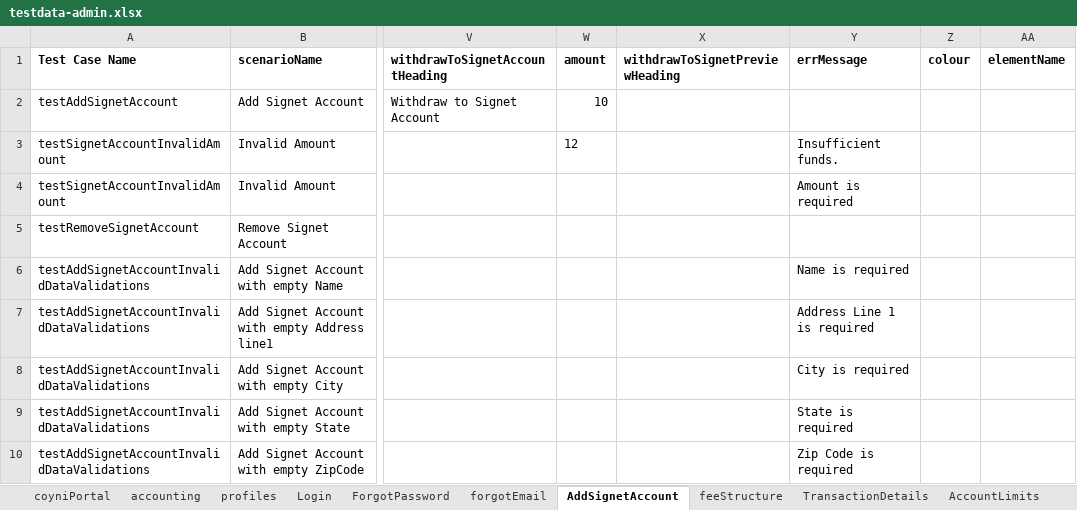
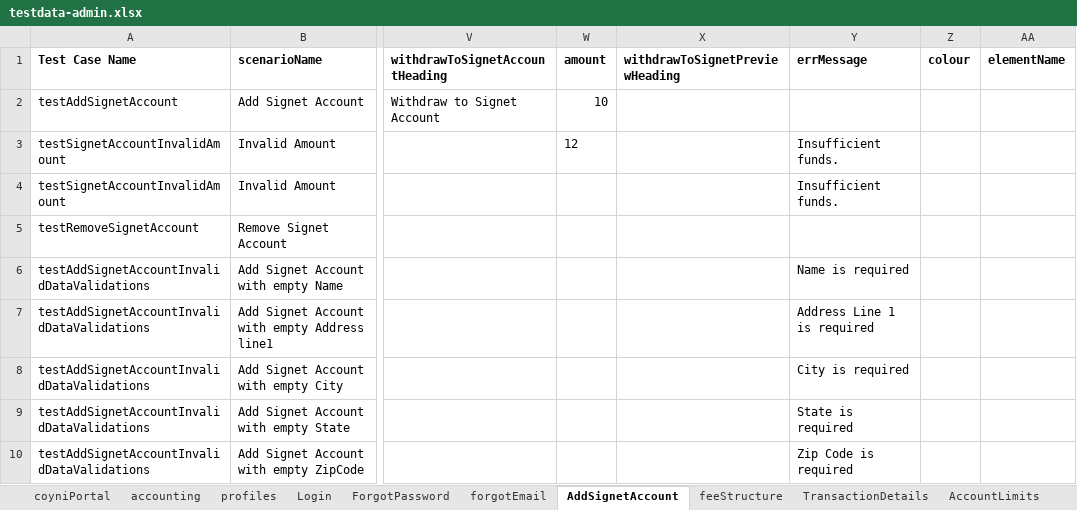
Before and after one commit to RameshNaikRR/Automation, an Excel workbook: Web/coyni/resources/testdata-admin.xlsx, sheet AddSignetAccount, drawn as a sheet; only a part is shown, gaps mark what is left out; values as stored, in another font and other column widths than the file's, no borders; the diff names each change by its address in the sheet, - before the commit and + after, or states it on an @@ line.

```diff
--- a/Web/coyni/resources/testdata-admin.xlsx (sheet AddSignetAccount)
+++ b/Web/coyni/resources/testdata-admin.xlsx (sheet AddSignetAccount)
-Y4 (errMessage): Amount is required
+Y4 (errMessage): Insufficient funds.
```
Also changed, not shown: sheet forgotEmail, sheet feeStructure, sheet featureControl, Web/coyni/resources/TestScript-admin.xlsx, 5 other files.
